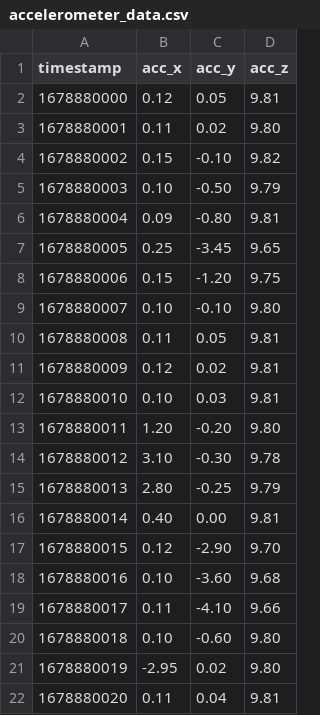
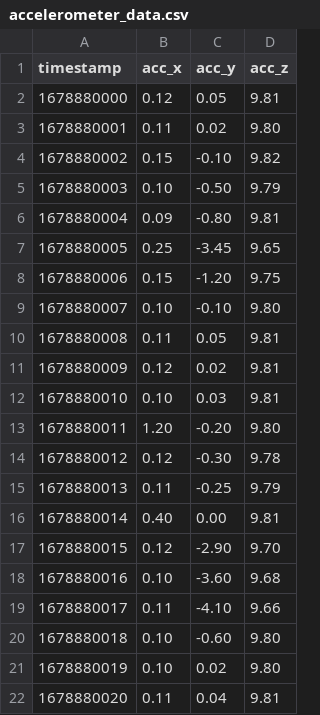
Before and after one commit to cpelhate/GML-Connect, a CSV file: data/demo_extended/accelerometer_data.csv, drawn as a sheet.

```diff
--- a/data/demo_extended/accelerometer_data.csv
+++ b/data/demo_extended/accelerometer_data.csv
@@ -13,4 +13,4 @@ timestamp,acc_x,acc_y,acc_z
 1678880011,1.20,-0.20,9.80
-1678880012,3.10,-0.30,9.78
-1678880013,2.80,-0.25,9.79
+1678880012,0.12,-0.30,9.78
+1678880013,0.11,-0.25,9.79
 1678880014,0.40,0.00,9.81
@@ -20,3 +20,3 @@ timestamp,acc_x,acc_y,acc_z
 1678880018,0.10,-0.60,9.80
-1678880019,-2.95,0.02,9.80
+1678880019,0.10,0.02,9.80
 1678880020,0.11,0.04,9.81
```
Also changed, not shown: 4 other files.
